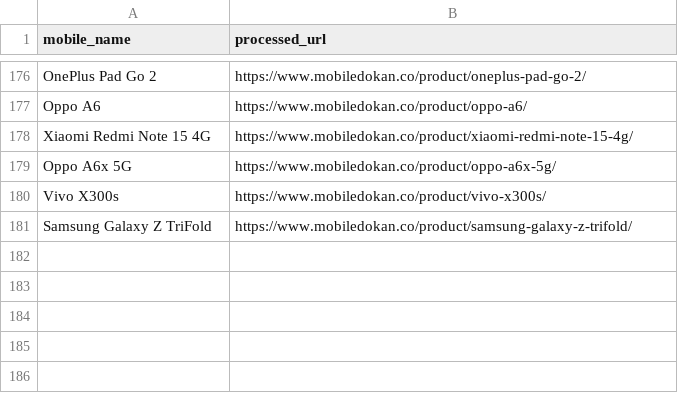
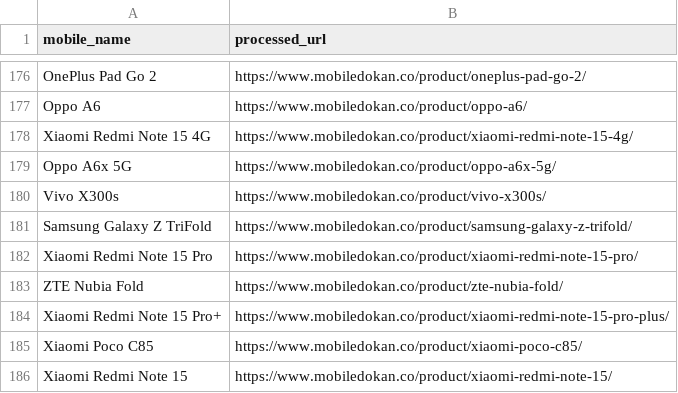
Before and after one commit to fahimpyto/RiyasadAzim-of-Phones, a CSV file: processed_links.csv, drawn as a sheet; only a part is shown, gaps mark what is left out; the diff names each change by its address in the sheet, - before the commit and + after, or states it on an @@ line.

```diff
--- a/processed_links.csv
+++ b/processed_links.csv
+row 182: Xiaomi Redmi Note 15 Pro | https://www.mobiledokan.co/product/xiaomi-redmi-note-15-pro/
+row 183: ZTE Nubia Fold | https://www.mobiledokan.co/product/zte-nubia-fold/
+row 184: Xiaomi Redmi Note 15 Pro+ | https://www.mobiledokan.co/product/xiaomi-redmi-note-15-pro-plus/
+row 185: Xiaomi Poco C85 | https://www.mobiledokan.co/product/xiaomi-poco-c85/
+row 186: Xiaomi Redmi Note 15 | https://www.mobiledokan.co/product/xiaomi-redmi-note-15/
```
Also changed, not shown: 10 other files.
